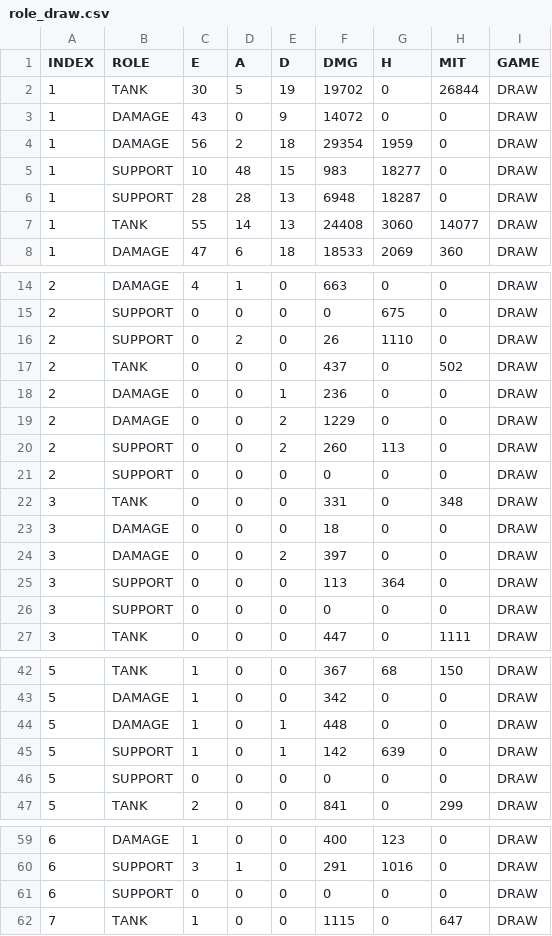
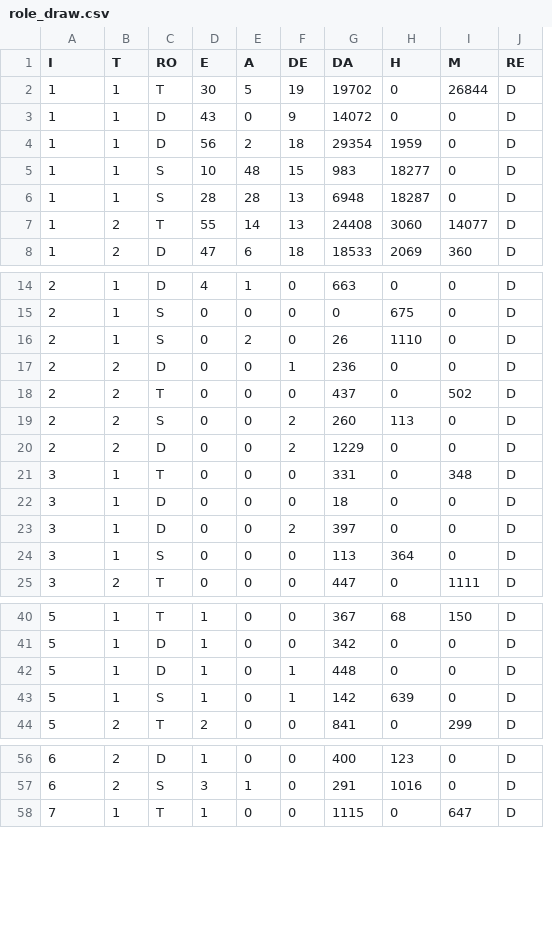
Before and after one commit to r0cd7b/overwatch_2_scoreboard_analysis, a CSV file: datasets/role_draw.csv, drawn as a sheet; only a part is shown, gaps mark what is left out; removed rows and columns are numbered as before the commit, all else as after; the diff covers the shown part only; the diff names each change by its address in the sheet, - before the commit and + after, or states it on an @@ line.

```diff
--- a/datasets/role_draw.csv
+++ b/datasets/role_draw.csv
-column B (ROLE), rows 2-8: TANK | DAMAGE | DAMAGE | SUPPORT | SUPPORT | TANK | DAMAGE; rows 14-17: DAMAGE | SUPPORT | SUPPORT | TANK; row 19: DAMAGE; rows 22-25: TANK | DAMAGE | DAMAGE | SUPPORT; row 27: TANK; rows 42-45: TANK | DAMAGE | DAMAGE | SUPPORT; row 47: TANK; rows 59-60: DAMAGE | SUPPORT; row 62: TANK
+column B (T), rows 2-8: 1 | 1 | 1 | 1 | 1 | 2 | 2; rows 14-16: all 1; row 18: 2; rows 20-25: 2 | 1 | 1 | 1 | 1 | 2; rows 40-44: 1 | 1 | 1 | 1 | 2; rows 56-58: 2 | 2 | 1
+column C (RO), rows 2-8: T | D | D | S | S | T | D; rows 14-16: D | S | S; row 18: T; rows 20-25: D | T | D | D | S | T; rows 40-44: T | D | D | S | T; rows 56-58: D | S | T
-column I (GAME), rows 2-8: all DRAW; rows 14-17: all DRAW; row 19: DRAW; rows 22-25: all DRAW; row 27: DRAW; rows 42-45: all DRAW; row 47: DRAW; rows 59-60: DRAW | DRAW; row 62: DRAW
+column J (RE), rows 2-8: all D; rows 14-16: all D; row 18: D; rows 20-25: all D; rows 40-44: all D; rows 56-58: all D
-A1: INDEX
+A1: I
-F1: D
+F1: DE
-G1: DMG
+G1: DA
-I1: MIT
+I1: M
@@ row 18 moved to row 17: 2 @@
@@ row 20 moved to row 19: 2 @@
-row 21: 2 | SUPPORT | 0 | 0 | 0 | 0 | 0 | 0 | DRAW
-row 26: 3 | SUPPORT | 0 | 0 | 0 | 0 | 0 | 0 | DRAW
-row 46: 5 | SUPPORT | 0 | 0 | 0 | 0 | 0 | 0 | DRAW
-row 61: 6 | SUPPORT | 0 | 0 | 0 | 0 | 0 | 0 | DRAW
```
Also changed, not shown: 1 removed row and 1 moved row elsewhere in this file, 5 other files.
